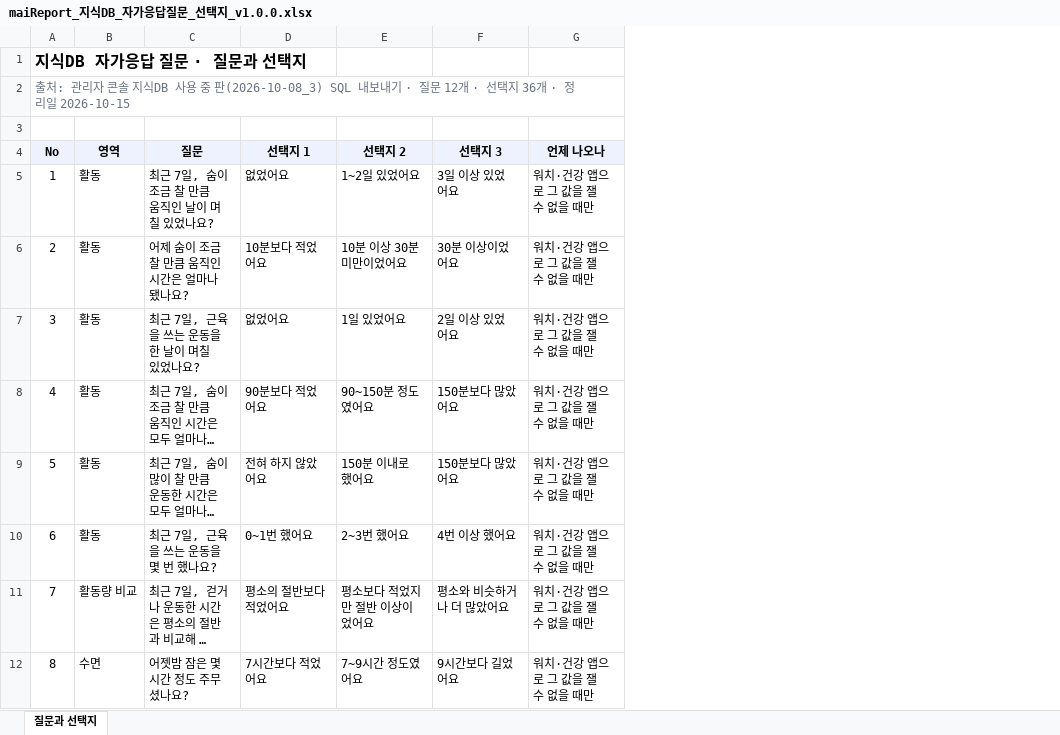
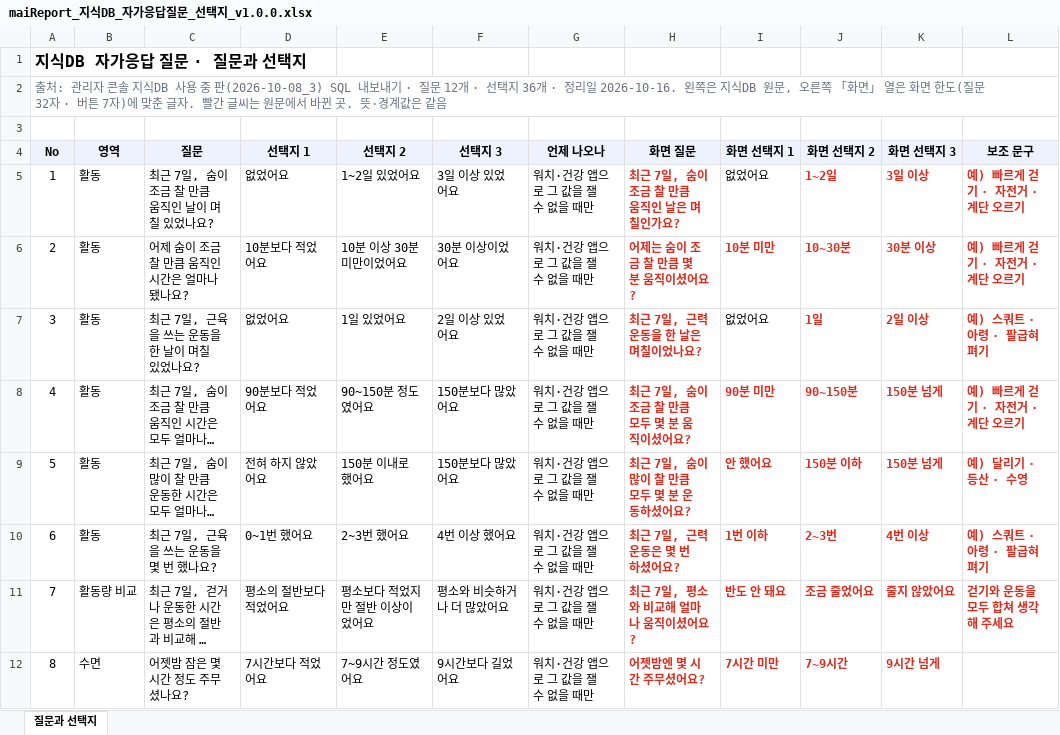
Before and after one commit to srleeinkorea/Project_maiReport, an Excel workbook: docs/엔진/코칭목표/지식DB/maiReport_지식DB_자가응답질문_선택지_v1.0.0.xlsx, sheet 질문과 선택지, drawn as a sheet; only a part is shown; long unchanged cells end in …; values as stored, in another font and other column widths than the file's, no borders; the diff names each change by its address in the sheet, - before the commit and + after, or states it on an @@ line.

```diff
--- a/docs/엔진/코칭목표/지식DB/maiReport_지식DB_자가응답질문_선택지_v1.0.0.xlsx (sheet 질문과 선택지)
+++ b/docs/엔진/코칭목표/지식DB/maiReport_지식DB_자가응답질문_선택지_v1.0.0.xlsx (sheet 질문과 선택지)
+column H (화면 질문), rows 5-12: 최근 7일, 숨이 조금 찰 만큼 움직인 날은 며칠인가요? | 어제는 숨이 조금 찰 만큼 몇 분 움직이셨어요? | 최근 7일, 근력 운동을 한 날은 며칠이었나요? | 최근 7일, 숨이 조금 찰 만큼 모두 몇 분 움직이셨어요? | 최근 7일, 숨이 많이 찰 만큼 모두 몇 분 운동하셨어요? | 최근 7일, 근력 운동은 몇 번 하셨어요? | 최근 7일, 평소와 비교해 얼마나 움직이셨어요? | 어젯밤엔 몇 시간 주무셨어요?
+column I (화면 선택지 1), rows 5-12: 없었어요 | 10분 미만 | 없었어요 | 90분 미만 | 안 했어요 | 1번 이하 | 반도 안 돼요 | 7시간 미만
+column J (화면 선택지 2), rows 5-12: 1~2일 | 10~30분 | 1일 | 90~150분 | 150분 이하 | 2~3번 | 조금 줄었어요 | 7~9시간
+column K (화면 선택지 3), rows 5-12: 3일 이상 | 30분 이상 | 2일 이상 | 150분 넘게 | 150분 넘게 | 4번 이상 | 줄지 않았어요 | 9시간 넘게
+column L (보조 문구), rows 5-11: 예) 빠르게 걷기 · 자전거 · 계단 오르기 | 예) 빠르게 걷기 · 자전거 · 계단 오르기 | 예) 스쿼트 · 아령 · 팔굽혀펴기 | 예) 빠르게 걷기 · 자전거 · 계단 오르기 | 예) 달리기 · 등산 · 수영 | 예) 스쿼트 · 아령 · 팔굽혀펴기 | 걷기와 운동을 모두 합쳐 생각해 주세요
-A2 (No): …정리일 2026-10-15
+A2 (No): …정리일 2026-10-16. 왼쪽은 지식DB 원문, 오른쪽 「화면」 열은 화면 한도(질문 32자 · 버튼 7자)에 맞춘 글자. 빨간 글씨는 원문에서 바뀐 곳. 뜻·경계값은 같음
```
Also changed, not shown: docs/엔진/식이/maiReport_식이_개발전달_데이터계약_v1.0.0.xlsx, docs/엔진/식이/maiReport_식이_참조설정데이터_v1.0.0.xlsx, 23 other files.
